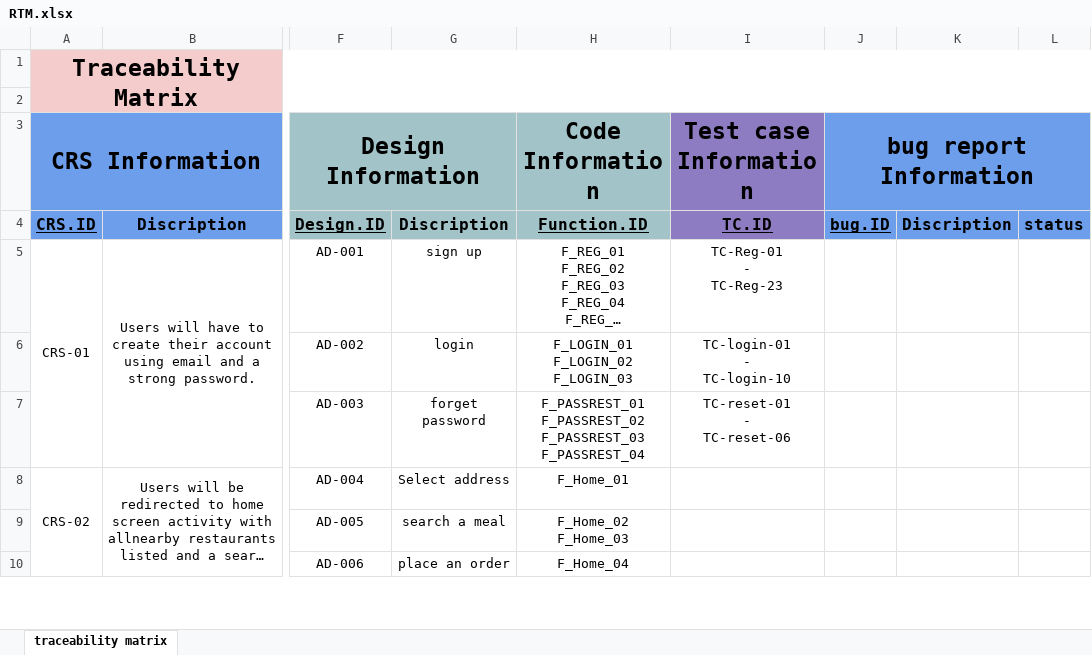
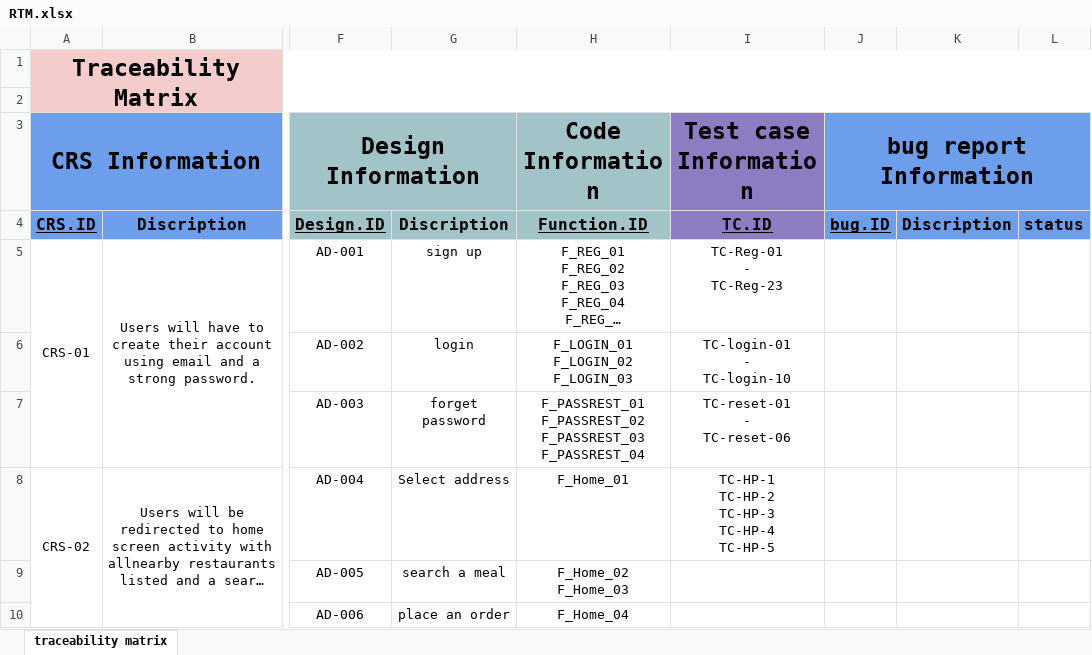
Before and after one commit to sohip-a/Foodies, an Excel workbook: 2-Reqs/RTM.xlsx, sheet traceability matrix, drawn as a sheet; only a part is shown, gaps mark what is left out; long unchanged cells end in …; values as stored, in another font and other column widths than the file's, no borders; ↵ is a line break in a cell; the diff names each change by its address in the sheet, - before the commit and + after, or states it on an @@ line.

Commit message:
update RTM

```diff
--- a/2-Reqs/RTM.xlsx (sheet traceability matrix)
+++ b/2-Reqs/RTM.xlsx (sheet traceability matrix)
-I8 (Test case Information): (empty)
+I8 (Test case Information): TC-HP-1 ↵ TC-HP-2 ↵ TC-HP-3 ↵ TC-HP-4 ↵ TC-HP-5
```
